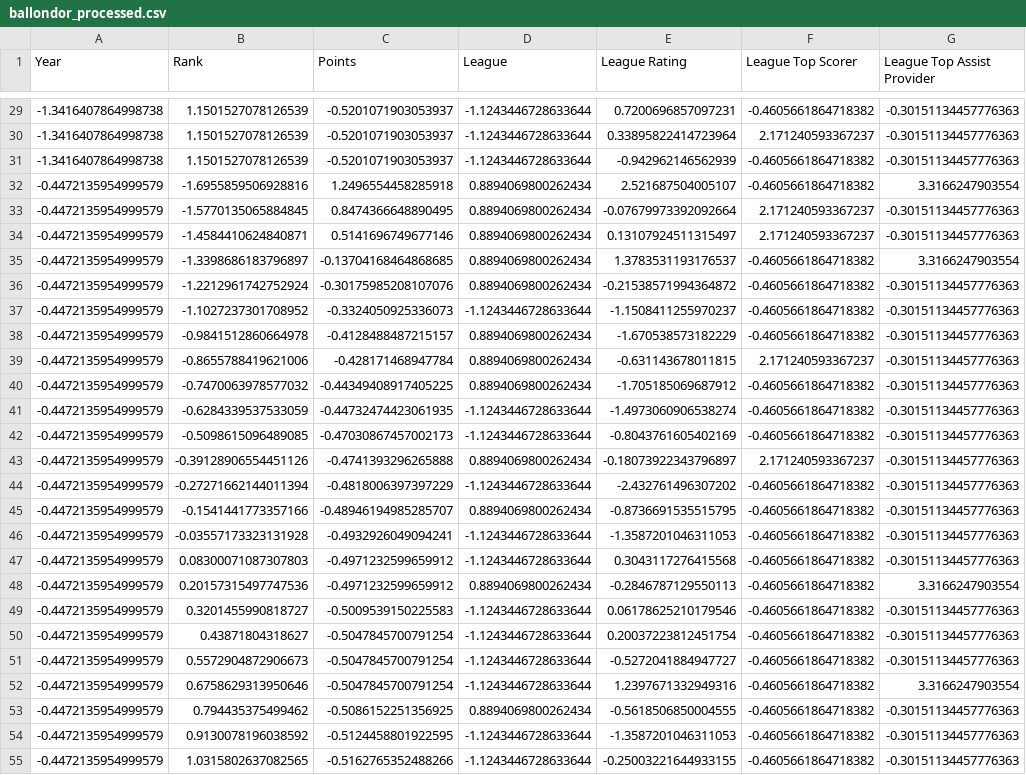
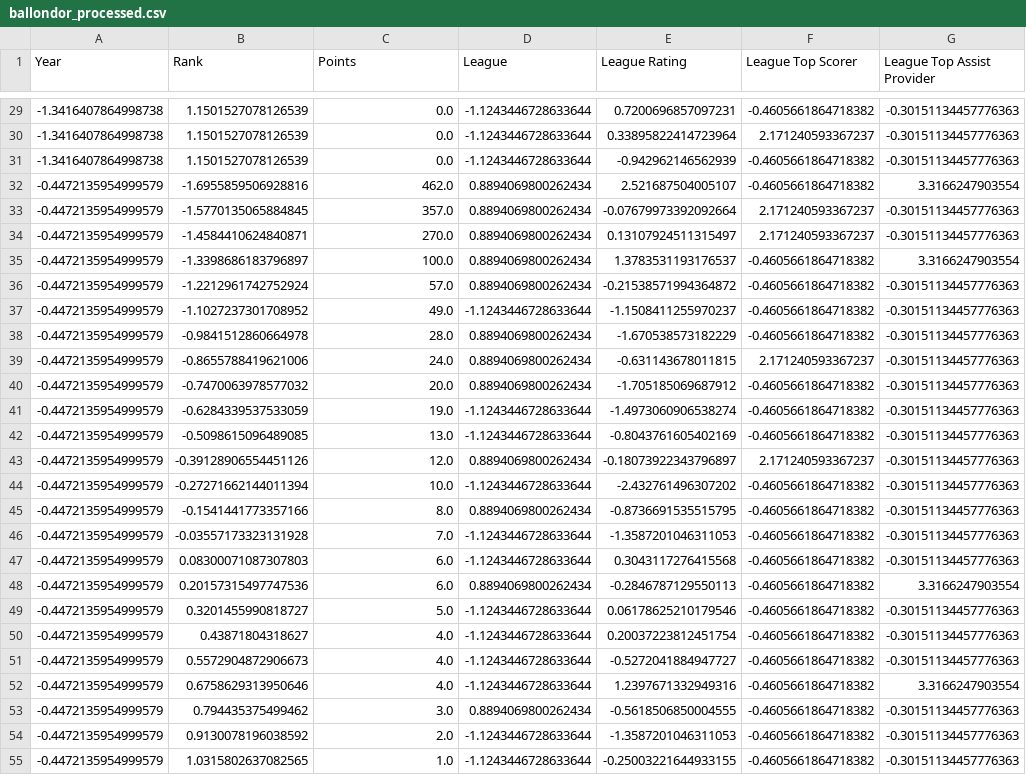
Before and after one commit to rashydaii/ballon-d-or-prediction-, a CSV file: ballondor_processed.csv, drawn as a sheet; only a part is shown, gaps mark what is left out; the diff covers the shown part only; the diff names each change by its address in the sheet, - before the commit and + after, or states it on an @@ line.

```diff
--- a/ballondor_processed.csv
+++ b/ballondor_processed.csv
-C29:C31 (Points): -0.5201071903053937
+C29:C31 (Points): 0.0
-C32 (Points): 1.2496554458285918
+C32 (Points): 462.0
-C33 (Points): 0.8474366648890495
+C33 (Points): 357.0
-C34 (Points): 0.5141696749677146
+C34 (Points): 270.0
-C35 (Points): -0.13704168464868685
+C35 (Points): 100.0
-C36 (Points): -0.30175985208107076
+C36 (Points): 57.0
-C37 (Points): -0.3324050925336073
+C37 (Points): 49.0
-C38 (Points): -0.4128488487215157
+C38 (Points): 28.0
-C39 (Points): -0.428171468947784
+C39 (Points): 24.0
-C40 (Points): -0.44349408917405225
+C40 (Points): 20.0
-C41 (Points): -0.44732474423061935
+C41 (Points): 19.0
-C42 (Points): -0.47030867457002173
+C42 (Points): 13.0
-C43 (Points): -0.4741393296265888
+C43 (Points): 12.0
-C44 (Points): -0.4818006397397229
+C44 (Points): 10.0
-C45 (Points): -0.48946194985285707
+C45 (Points): 8.0
-C46 (Points): -0.4932926049094241
+C46 (Points): 7.0
-C47:C48 (Points): -0.4971232599659912
+C47:C48 (Points): 6.0
-C49 (Points): -0.5009539150225583
+C49 (Points): 5.0
-C50:C52 (Points): -0.5047845700791254
+C50:C52 (Points): 4.0
-C53 (Points): -0.5086152251356925
+C53 (Points): 3.0
-C54 (Points): -0.5124458801922595
+C54 (Points): 2.0
-C55 (Points): -0.5162765352488266
+C55 (Points): 1.0
```
Also changed, not shown: 93 edited cells elsewhere in this file, 4 other files.
